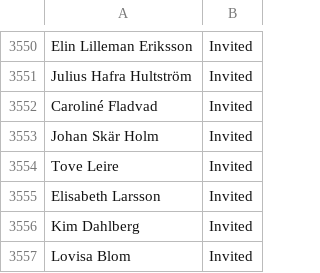
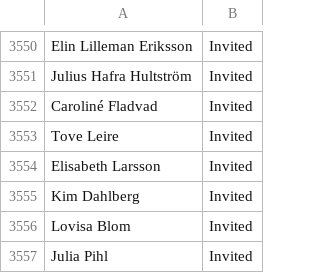
Before and after one commit to chateaudemachin/nation_data, a CSV file: APR 28 Poplands ✦ Uplands Nation ✦ 28 - 30 April.csv, drawn as a sheet; only a part is shown, gaps mark what is left out; the shorter side is filled out with more unchanged rows; the diff names each change by its address in the sheet, - before the commit and + after, or states it on an @@ line.

Commit message:
Update APR 28 Poplands ✦ Uplands Nation ✦ 28 - 30 April.csv
Removing myself since this is showing up in google all the time 🐎

```diff
--- a/APR 28 Poplands ✦ Uplands Nation ✦ 28 - 30 April.csv
+++ b/APR 28 Poplands ✦ Uplands Nation ✦ 28 - 30 April.csv
-row 3553: Johan Skär Holm | Invited
```
